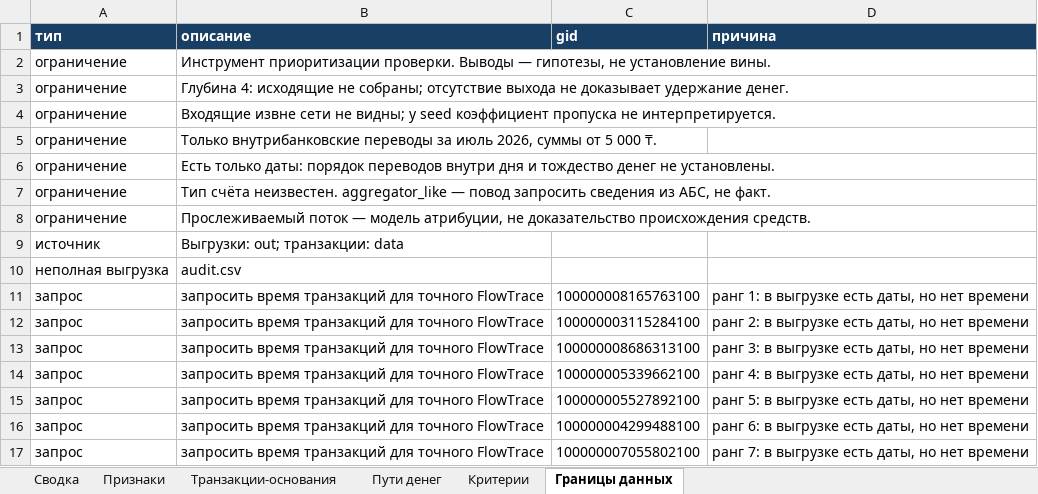
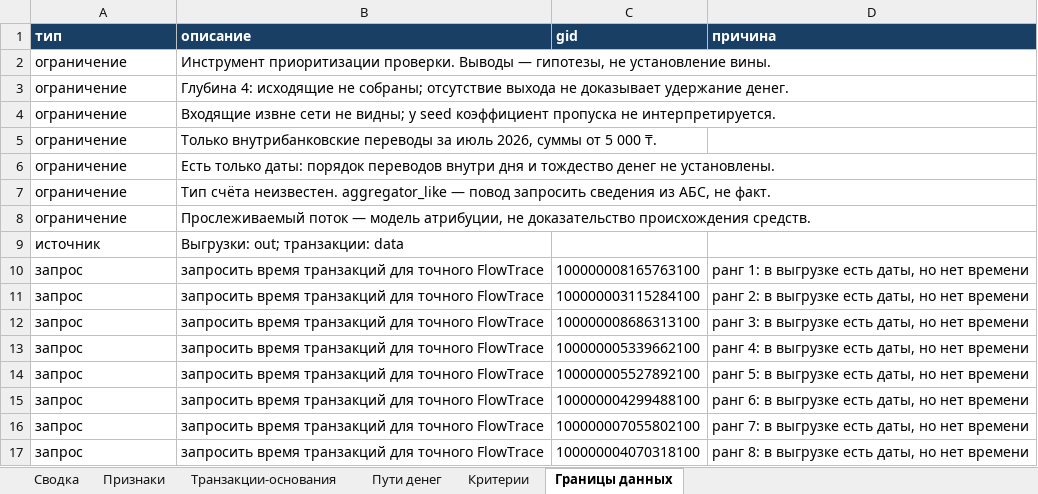
Before and after one commit to BAITC-Hacks/hack-1d79395e-brogrammers, an Excel workbook: out/evidence.xlsx, sheet Границы данных, drawn as a sheet; only a part is shown; the shorter side is filled out with more unchanged rows; values as stored, in another font and other column widths than the file's, no borders; the diff names each change by its address in the sheet, - before the commit and + after, or states it on an @@ line.

Commit message:
docs(core): A5 node review and audit fixes [codex]

```diff
--- a/out/evidence.xlsx (sheet Границы данных)
+++ b/out/evidence.xlsx (sheet Границы данных)
-row 10: неполная выгрузка | audit.csv
```
Also changed, not shown: 12 other files.
